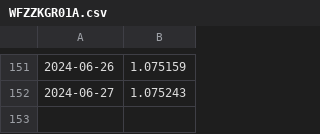
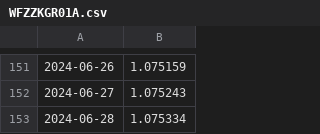
Before and after one commit to hcz2000/pywork, a CSV file: Tagui/data/WFZZKGR01A.csv, drawn as a sheet; only a part is shown, gaps mark what is left out.

Commit message:
update

```diff
--- a/Tagui/data/WFZZKGR01A.csv
+++ b/Tagui/data/WFZZKGR01A.csv
@@ -152 +152,2 @@
 2024-06-27,1.075243
+2024-06-28,1.075334
```
